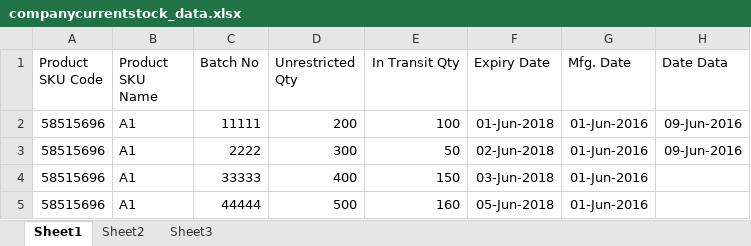
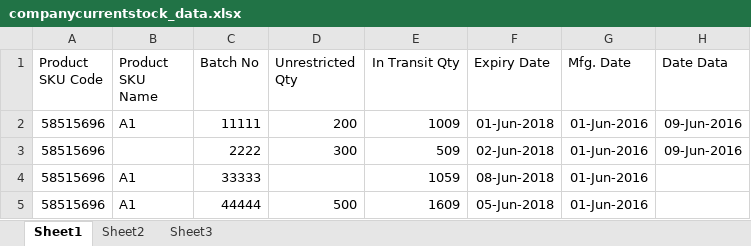
Before and after one commit to ummedji/open_re, an Excel workbook: public/assets/uploads/Uploads/company_current_stock/companycurrentstock_data.xlsx, sheet Sheet1, drawn as a sheet; values as stored, in another font and other column widths than the file's, no borders; the diff names each change by its address in the sheet, - before the commit and + after, or states it on an @@ line.

```diff
--- a/public/assets/uploads/Uploads/company_current_stock/companycurrentstock_data.xlsx (sheet Sheet1)
+++ b/public/assets/uploads/Uploads/company_current_stock/companycurrentstock_data.xlsx (sheet Sheet1)
-E2 (In Transit Qty): 100
+E2 (In Transit Qty): 1009
-B3 (Product SKU Name): A1
+B3 (Product SKU Name): (empty)
-E3 (In Transit Qty): 50
+E3 (In Transit Qty): 509
-D4 (Unrestricted Qty): 400
+D4 (Unrestricted Qty): (empty)
-E4 (In Transit Qty): 150
+E4 (In Transit Qty): 1059
-F4 (Expiry Date): 03-Jun-2018
+F4 (Expiry Date): 08-Jun-2018
-E5 (In Transit Qty): 160
+E5 (In Transit Qty): 1609
```
Also changed, not shown: public/assets/uploads/Uploads/credit_limit/creditlimit_data.xlsx, public/assets/uploads/Uploads/physical_stock/physicalstock_data.xlsx, 14 other files.
